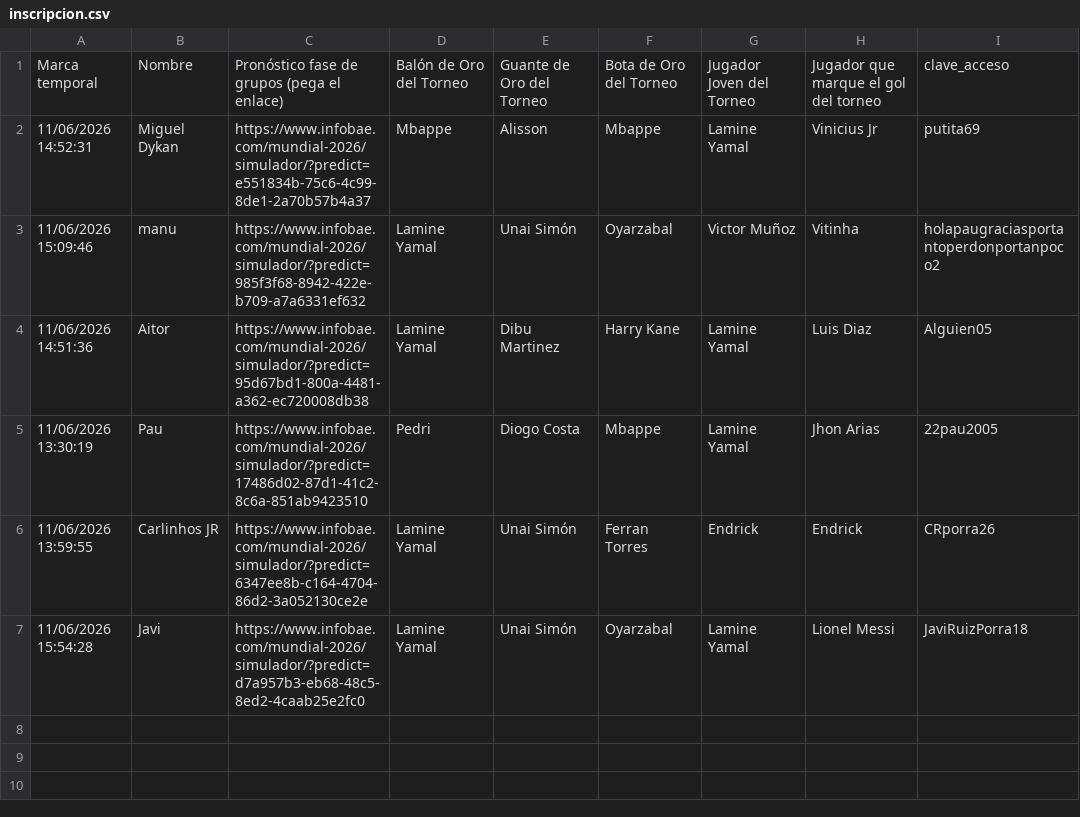
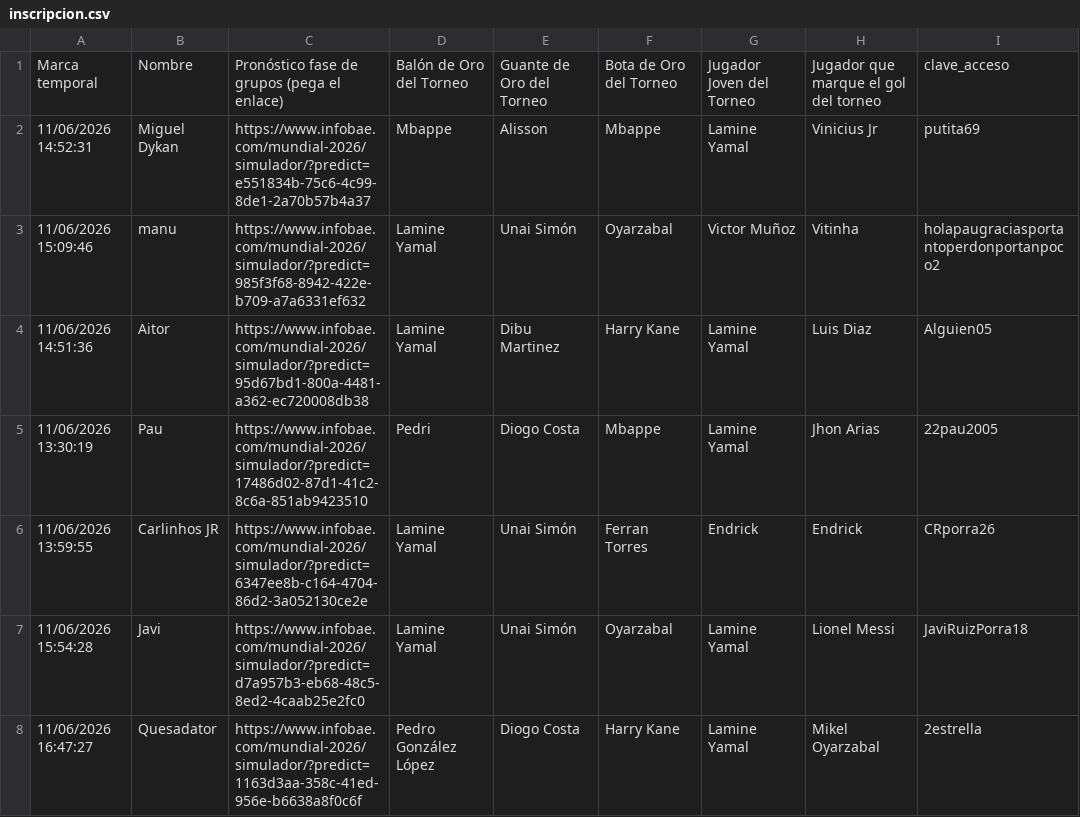
Before and after one commit to paumateo22/Porra_Mundial, a CSV file: inscripcion.csv, drawn as a sheet.

Commit message:
Add files via upload

```diff
--- a/inscripcion.csv
+++ b/inscripcion.csv
@@ -7 +7,2 @@ Marca temporal,Nombre,Pronóstico fase de grupos (pega el enlace),Balón de Oro
 11/06/2026 15:54:28,Javi,https://www.infobae.com/mundial-2026/simulador/?predict=d7a957b3-eb68-48c5-8ed2-4caab25e2fc0,Lamine Yamal,Unai Simón,Oyarzabal,Lamine Yamal,Lionel Messi,JaviRuizPorra18
+11/06/2026 16:47:27,Quesadator,https://www.infobae.com/mundial-2026/simulador/?predict=1163d3aa-358c-41ed-956e-b6638a8f0c6f,Pedro González López,Diogo Costa,Harry Kane,Lamine Yamal,Mikel Oyarzabal,2estrella
```
